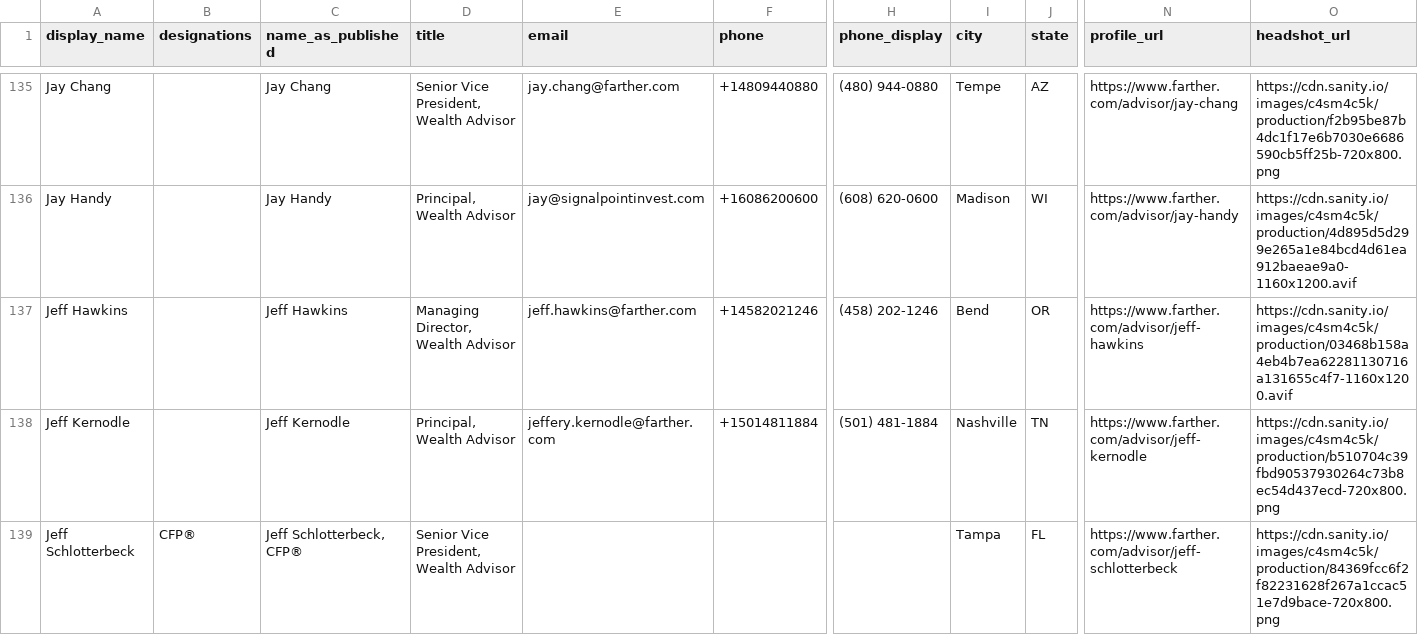
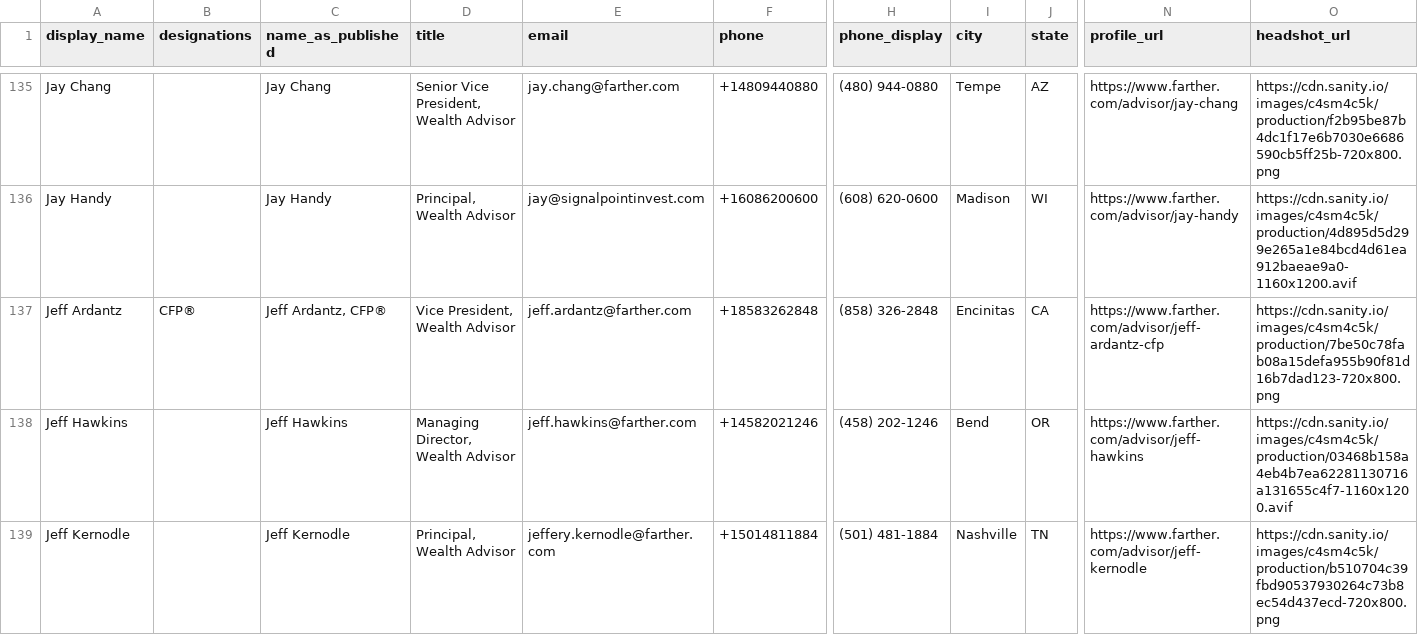
Before and after one commit to timbohnett-farther/Farther-advisor-profile, a CSV file: data/advisors.csv, drawn as a sheet; only a part is shown, gaps mark what is left out; the shorter side is filled out with more unchanged rows; rows hold the shown columns only; the diff covers the shown part only; the diff names each change by its address in the sheet, - before the commit and + after, or states it on an @@ line.

```diff
--- a/data/advisors.csv
+++ b/data/advisors.csv
+row 137: Jeff Ardantz | CFP® | Jeff Ardantz, CFP® | Vice President, Wealth Advisor | jeff.ardantz@farther.com | +18583262848 | (858) 326-2848 | Encinitas | CA | https://www.farther.com/advisor/jeff-ardantz-cfp | https://cdn.sanity.io/images/c4sm4c5k/production/7be50c78fab08a15defa955b90f81d16b7dad123-720x800.png
```
Also changed, not shown: 3 edited cells elsewhere in this file, 1 other file.
